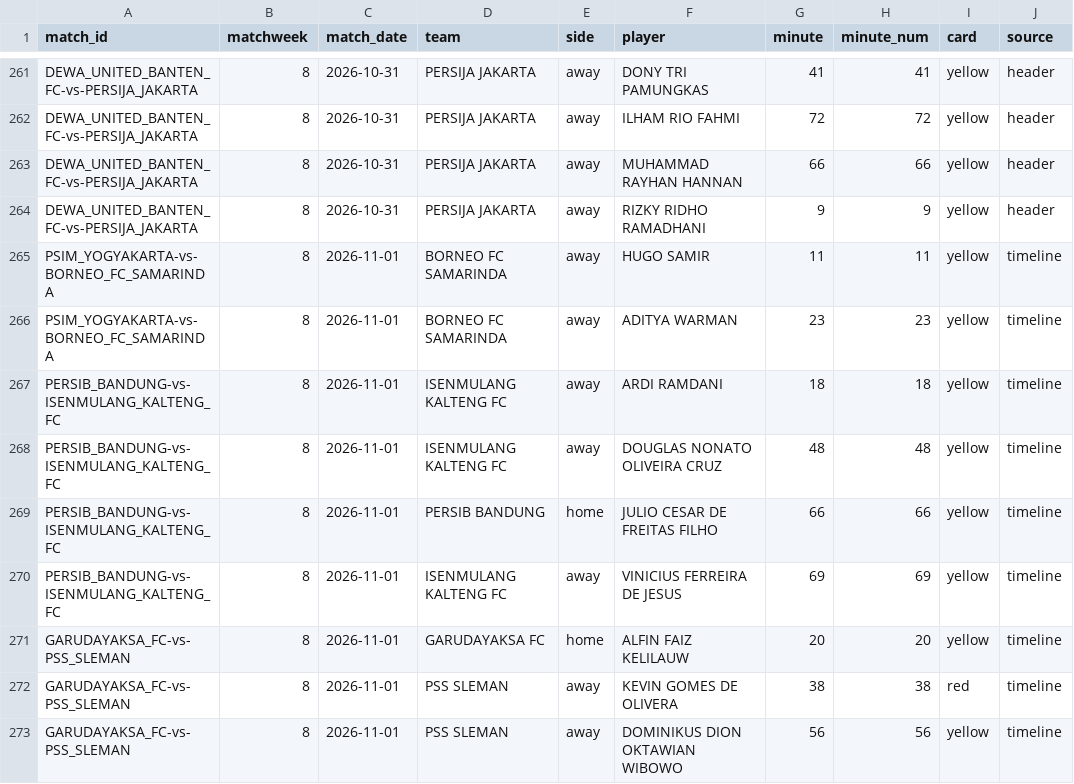
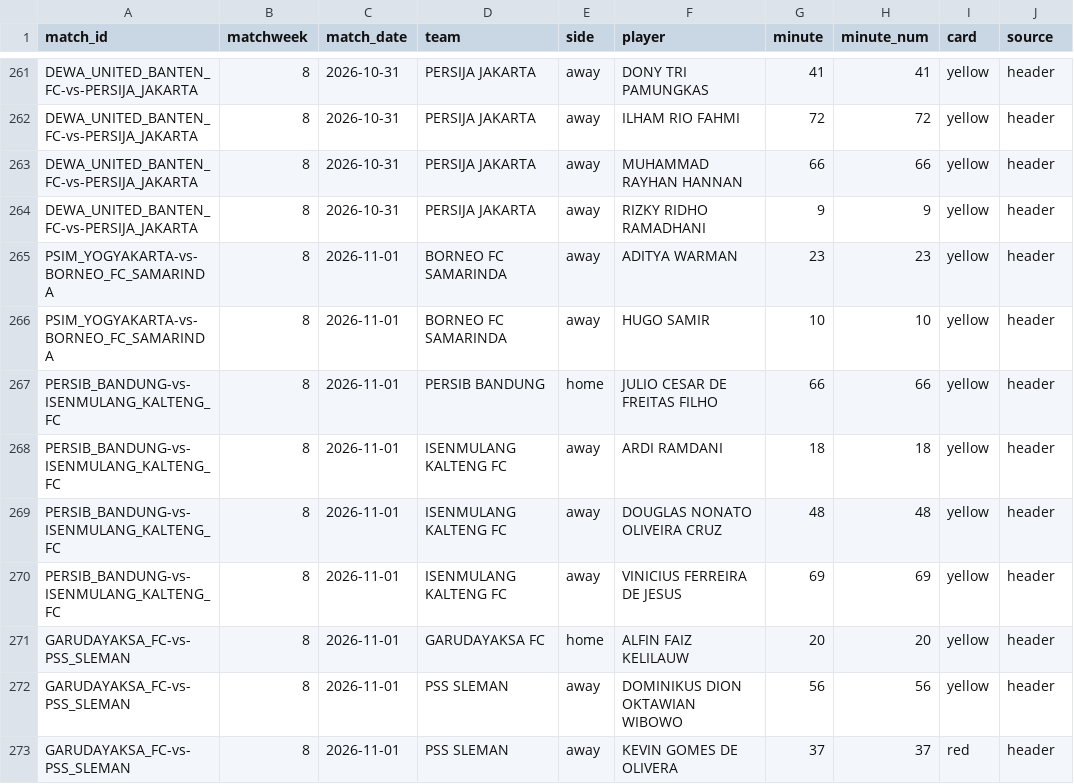
Before and after one commit to farhanfm96/indonesia-super-league-dashboard, a CSV file: data/cards.csv, drawn as a sheet; only a part is shown, gaps mark what is left out.

```diff
--- a/data/cards.csv
+++ b/data/cards.csv
@@ -264,10 +264,10 @@ DEWA_UNITED_BANTEN_FC-vs-PERSIJA_JAKARTA,8,2026-10-31,PERSIJA JAKARTA,away,MUHAM
 DEWA_UNITED_BANTEN_FC-vs-PERSIJA_JAKARTA,8,2026-10-31,PERSIJA JAKARTA,away,RIZKY RIDHO RAMADHANI,9,9,yellow,header
-PSIM_YOGYAKARTA-vs-BORNEO_FC_SAMARINDA,8,2026-11-01,BORNEO FC SAMARINDA,away,HUGO SAMIR,11,11,yellow,timeline
-PSIM_YOGYAKARTA-vs-BORNEO_FC_SAMARINDA,8,2026-11-01,BORNEO FC SAMARINDA,away,ADITYA WARMAN,23,23,yellow,timeline
-PERSIB_BANDUNG-vs-ISENMULANG_KALTENG_FC,8,2026-11-01,ISENMULANG KALTENG FC,away,ARDI RAMDANI,18,18,yellow,timeline
-PERSIB_BANDUNG-vs-ISENMULANG_KALTENG_FC,8,2026-11-01,ISENMULANG KALTENG FC,away,DOUGLAS NONATO OLIVEIRA CRUZ,48,48,yellow,timeline
-PERSIB_BANDUNG-vs-ISENMULANG_KALTENG_FC,8,2026-11-01,PERSIB BANDUNG,home,JULIO CESAR DE FREITAS FILHO,66,66,yellow,timeline
-PERSIB_BANDUNG-vs-ISENMULANG_KALTENG_FC,8,2026-11-01,ISENMULANG KALTENG FC,away,VINICIUS FERREIRA DE JESUS,69,69,yellow,timeline
-GARUDAYAKSA_FC-vs-PSS_SLEMAN,8,2026-11-01,GARUDAYAKSA FC,home,ALFIN FAIZ KELILAUW,20,20,yellow,timeline
-GARUDAYAKSA_FC-vs-PSS_SLEMAN,8,2026-11-01,PSS SLEMAN,away,KEVIN GOMES DE OLIVERA,38,38,red,timeline
-GARUDAYAKSA_FC-vs-PSS_SLEMAN,8,2026-11-01,PSS SLEMAN,away,DOMINIKUS DION OKTAWIAN WIBOWO,56,56,yellow,timeline
+PSIM_YOGYAKARTA-vs-BORNEO_FC_SAMARINDA,8,2026-11-01,BORNEO FC SAMARINDA,away,ADITYA WARMAN,23,23,yellow,header
+PSIM_YOGYAKARTA-vs-BORNEO_FC_SAMARINDA,8,2026-11-01,BORNEO FC SAMARINDA,away,HUGO SAMIR,10,10,yellow,header
+PERSIB_BANDUNG-vs-ISENMULANG_KALTENG_FC,8,2026-11-01,PERSIB BANDUNG,home,JULIO CESAR DE FREITAS FILHO,66,66,yellow,header
+PERSIB_BANDUNG-vs-ISENMULANG_KALTENG_FC,8,2026-11-01,ISENMULANG KALTENG FC,away,ARDI RAMDANI,18,18,yellow,header
+PERSIB_BANDUNG-vs-ISENMULANG_KALTENG_FC,8,2026-11-01,ISENMULANG KALTENG FC,away,DOUGLAS NONATO OLIVEIRA CRUZ,48,48,yellow,header
+PERSIB_BANDUNG-vs-ISENMULANG_KALTENG_FC,8,2026-11-01,ISENMULANG KALTENG FC,away,VINICIUS FERREIRA DE JESUS,69,69,yellow,header
+GARUDAYAKSA_FC-vs-PSS_SLEMAN,8,2026-11-01,GARUDAYAKSA FC,home,ALFIN FAIZ KELILAUW,20,20,yellow,header
+GARUDAYAKSA_FC-vs-PSS_SLEMAN,8,2026-11-01,PSS SLEMAN,away,DOMINIKUS DION OKTAWIAN WIBOWO,56,56,yellow,header
+GARUDAYAKSA_FC-vs-PSS_SLEMAN,8,2026-11-01,PSS SLEMAN,away,KEVIN GOMES DE OLIVERA,37,37,red,header
```
Also changed, not shown: data/clubs.csv, data/matches.csv, 14 other files.
